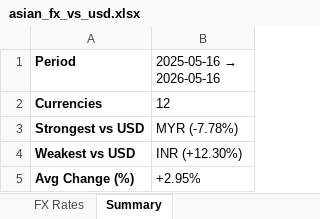
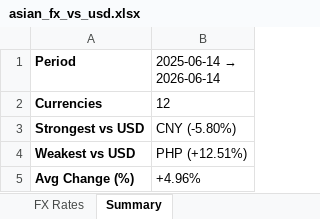
Before and after one commit to adityaduhan0907/portwise, an Excel workbook: asian_fx_vs_usd.xlsx, sheet Summary, drawn as a sheet; values as stored, in another font and other column widths than the file's, no borders; the diff names each change by its address in the sheet, - before the commit and + after, or states it on an @@ line.

```diff
--- a/asian_fx_vs_usd.xlsx (sheet Summary)
+++ b/asian_fx_vs_usd.xlsx (sheet Summary)
@@ B1: 2025-05-16 → 2026-05-16 → 2025-06-14 → 2026-06-14 @@
-B3 (2025-06-14 → 2026-06-14): MYR (-7.78%)
+B3 (2025-06-14 → 2026-06-14): CNY (-5.80%)
-B4 (2025-06-14 → 2026-06-14): INR (+12.30%)
+B4 (2025-06-14 → 2026-06-14): PHP (+12.51%)
-B5 (2025-06-14 → 2026-06-14): +2.95%
+B5 (2025-06-14 → 2026-06-14): +4.96%
```
Also changed, not shown: sheet FX Rates, prices.xlsx, returns_stats.xlsx, 9 other files.
